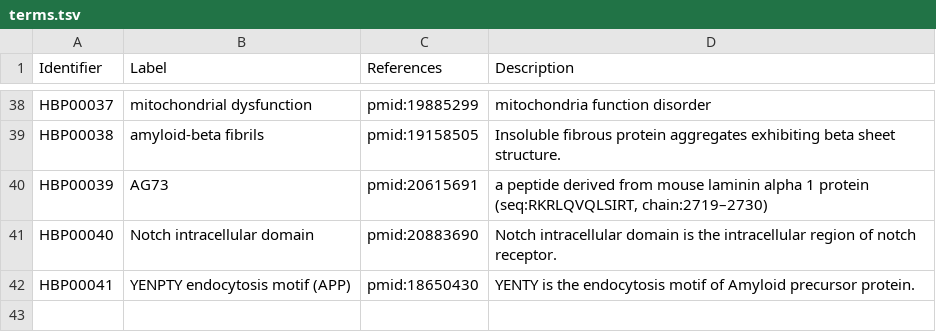
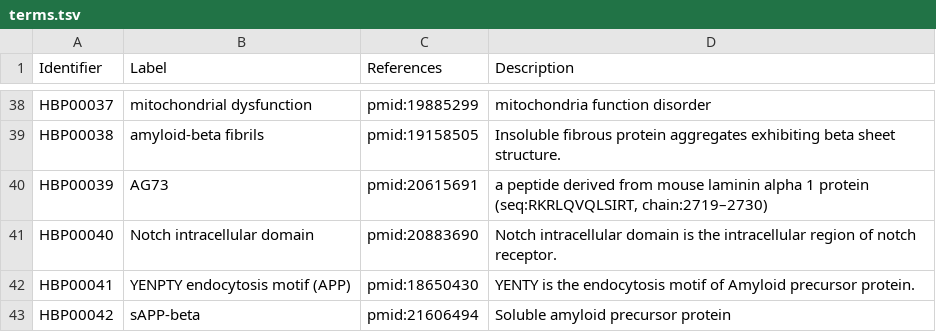
Before and after one commit to pharmacome/conso, a TSV file: terms.tsv, drawn as a sheet; only a part is shown, gaps mark what is left out.

Commit message:
Add HBP00042 sAPP-beta

```diff
--- a/terms.tsv
+++ b/terms.tsv
@@ -42 +42,2 @@ HBP00040	Notch intracellular domain	pmid:20883690	Notch intracellular domain is
 HBP00041	YENPTY endocytosis motif (APP)	pmid:18650430	YENTY is the endocytosis motif of Amyloid precursor protein.
+HBP00042	sAPP-beta	pmid:21606494	Soluble amyloid precursor protein
```
